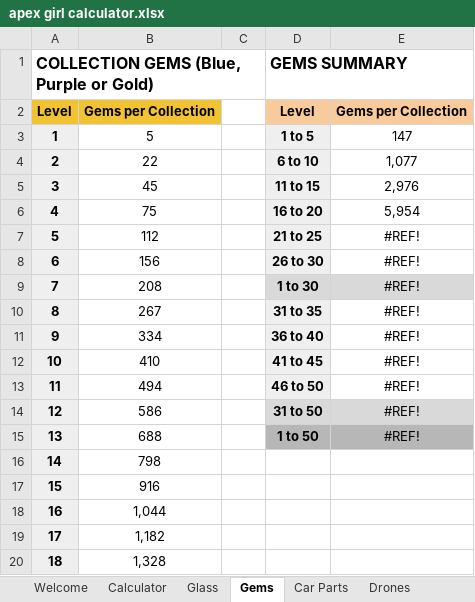
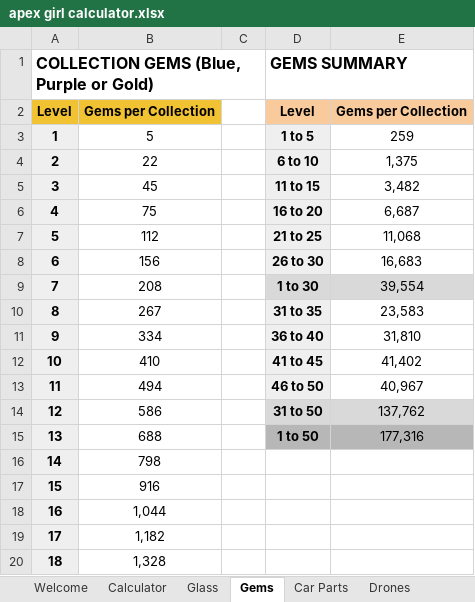
Before and after one commit to IamClumsy/ktsunified, an Excel workbook: src/data/apex girl calculator.xlsx, sheet Gems, drawn as a sheet; only a part is shown; values as stored, in another font and other column widths than the file's, no borders; the diff names each change by its address in the sheet, - before the commit and + after, or states it on an @@ line.

```diff
--- a/src/data/apex girl calculator.xlsx (sheet Gems)
+++ b/src/data/apex girl calculator.xlsx (sheet Gems)
-E3: 147
+E3: 259
-E4: 1,077
+E4: 1,375
-E5: 2,976
+E5: 3,482
-E6: 5,954
+E6: 6,687
-E7: #REF!
+E7: 11,068
-E8: #REF!
+E8: 16,683
-E9: #REF!
+E9: 39,554
-E10: #REF!
+E10: 23,583
-E11: #REF!
+E11: 31,810
-E12: #REF!
+E12: 41,402
-E13: #REF!
+E13: 40,967
-E14: #REF!
+E14: 137,762
-E15: #REF!
+E15: 177,316
```
Also changed, not shown: sheet Blueprints, sheet Floors,Exhibits,Homemaking,CarC, sheet Glass, sheet Drones, other sheet tabs, 7 other files.
